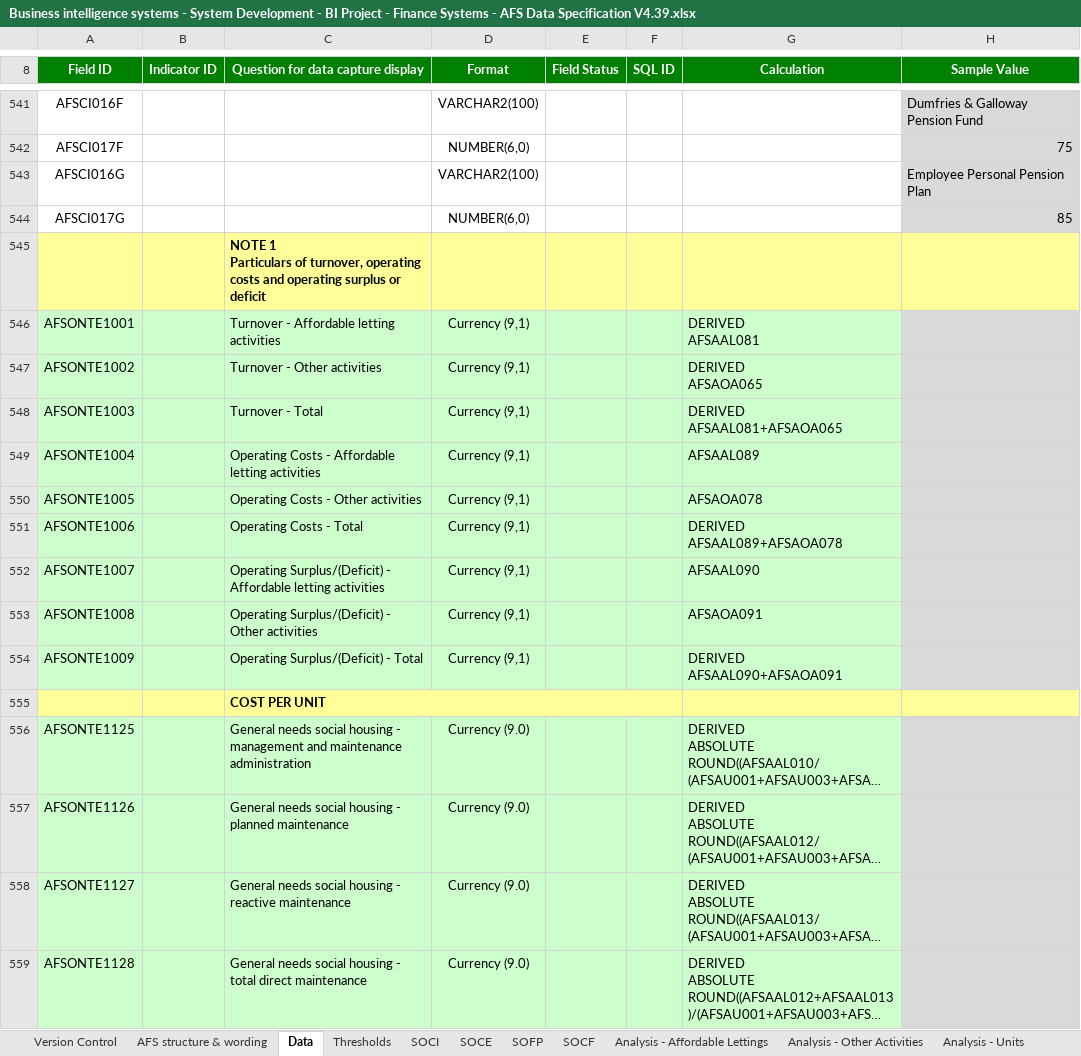
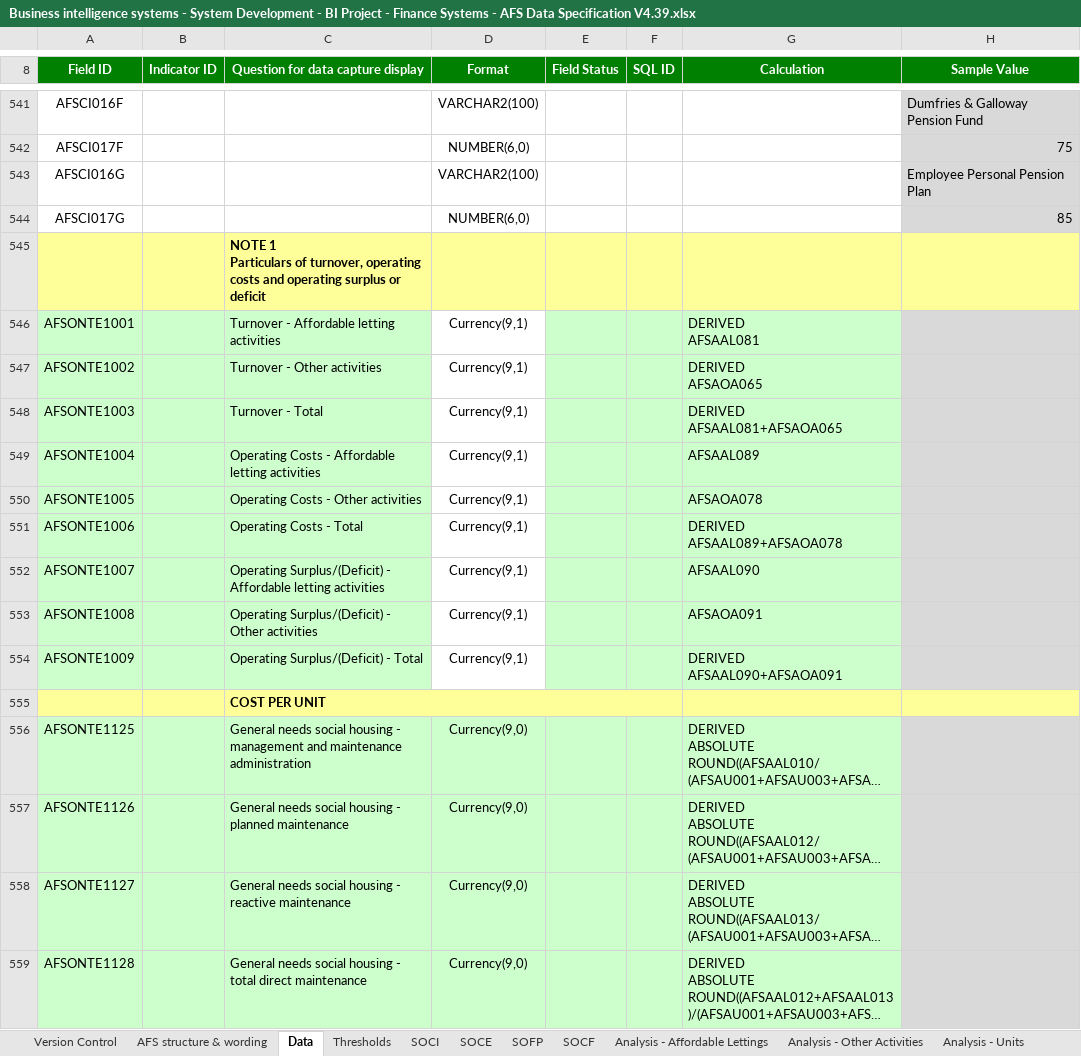
Before and after one commit to AlanFSlaterCompanyNet/ShrForms, an Excel workbook: specifications/afs/Business intelligence systems - System Development - BI Project - Finance Systems - AFS Data Specification V4.39.xlsx, sheet Data, drawn as a sheet; only a part is shown, gaps mark what is left out; long unchanged cells end in …; values as stored, in another font and other column widths than the file's, no borders; the diff covers the shown part only; the diff names each change by its address in the sheet, - before the commit and + after, or states it on an @@ line.

```diff
--- a/specifications/afs/Business intelligence systems - System Development - BI Project - Finance Systems - AFS Data Specification V4.39.xlsx (sheet Data)
+++ b/specifications/afs/Business intelligence systems - System Development - BI Project - Finance Systems - AFS Data Specification V4.39.xlsx (sheet Data)
-D546:D554 (Format): Currency (9,1)
+D546:D554 (Format): Currency(9,1)
-D546:D554 fill: #CCFFCC
+D546:D554 fill: none
-D556:D559 (Format): Currency (9.0)
+D556:D559 (Format): Currency(9,0)
```
Also changed, not shown: 2 added rows, 1 removed row, 49 edited cells and cell formats elsewhere in this sheet, sheet Ratios, sheet AFS structure & wording, sheet SOFP, sheet CPU, sheet Note 1, formulas that keep their value, 1 other file.
